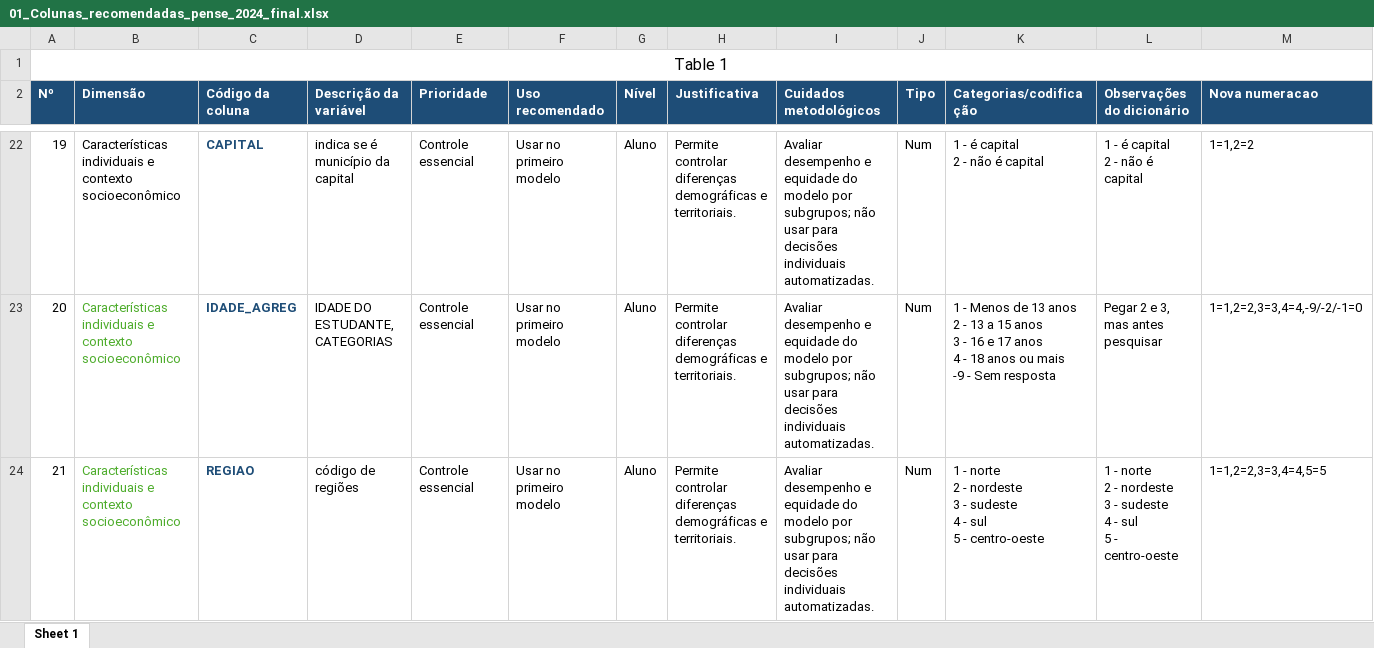
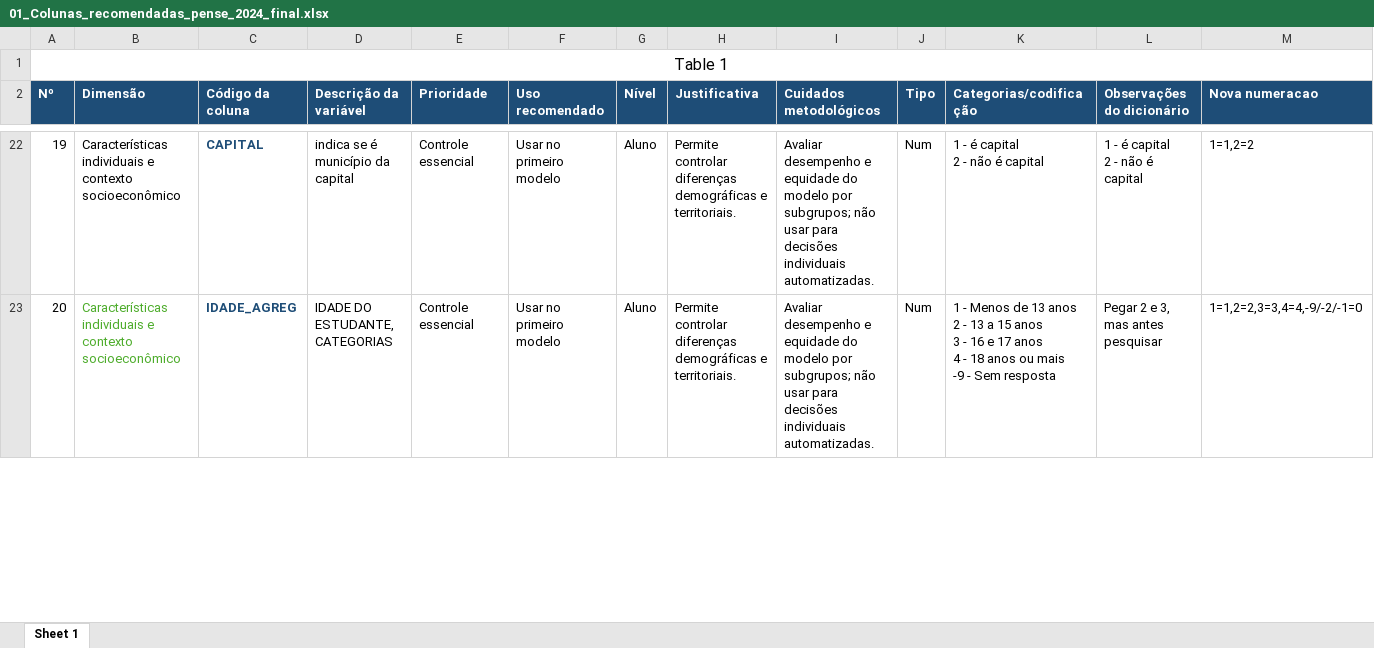
Before and after one commit to jacomassi04/Suicidio_adolescentes_Brasil, an Excel workbook: 02_Tratamento_dados_database_PENSE_2024/02_Scripts_tratamento_dados_PENSE_2024/01_Colunas_recomendadas_pense_2024_final.xlsx, sheet Sheet 1, drawn as a sheet; only a part is shown, gaps mark what is left out; values as stored, in another font and other column widths than the file's, no borders; rows hold the shown columns only; ↵ is a line break in a cell; the diff covers the shown part only; the diff names each change by its address in the sheet, - before the commit and + after, or states it on an @@ line.

Commit message:
Removendo variavies UF e regioes e nao dividindo a base de dados em duas

```diff
--- a/02_Tratamento_dados_database_PENSE_2024/02_Scripts_tratamento_dados_PENSE_2024/01_Colunas_recomendadas_pense_2024_final.xlsx (sheet Sheet 1)
+++ b/02_Tratamento_dados_database_PENSE_2024/02_Scripts_tratamento_dados_PENSE_2024/01_Colunas_recomendadas_pense_2024_final.xlsx (sheet Sheet 1)
-row 24: 21 | Características individuais e contexto socioeconômico | REGIAO | código de regiões | Controle essencial | Usar no primeiro modelo | Aluno | Permite controlar diferenças demográficas e territoriais. | Avaliar desempenho e equidade do modelo por subgrupos; não usar para decisões individuais automatizadas. | Num | 1 - norte ↵ 2 - nordeste ↵ 3 - sudeste ↵ 4 - sul ↵ 5 - centro-oeste | 1 - norte ↵ 2 - nordeste ↵ 3 - sudeste ↵ 4 - sul ↵ 5 - centro-oeste | 1=1,2=2,3=3,4=4,5=5
```
Also changed, not shown: 1 removed row and row numbers in column A elsewhere in this sheet, 02_Tratamento_dados_database_PENSE_2024/02_Scripts_tratamento_dados_PENSE_2024/05_DIAGNOSTICO_RECODIFICACAO.xlsx, 02_Tratamento_dados_database_PENSE_2024/02_Scripts_tratamento_dados_PENSE_2024/05_RELATORIO_RECODIFICACAO.xlsx, 53 other files.
